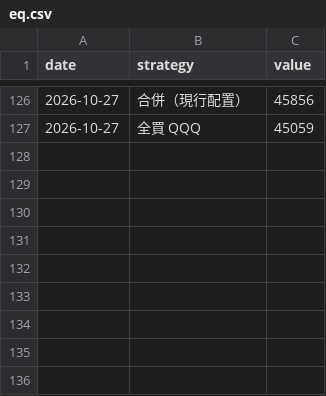
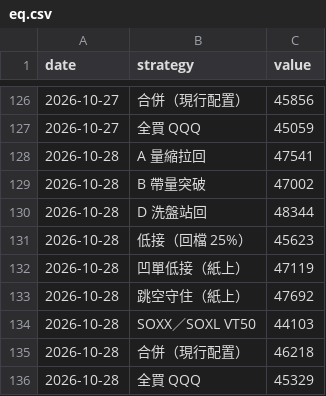
Before and after one commit to selfuse20261001-cell/PTEST, a CSV file: us/eq.csv, drawn as a sheet; only a part is shown, gaps mark what is left out.

```diff
--- a/us/eq.csv
+++ b/us/eq.csv
@@ -127 +127,10 @@ date,strategy,value
 2026-10-27,全買 QQQ,45059
+2026-10-28,A 量縮拉回,47541
+2026-10-28,B 帶量突破,47002
+2026-10-28,D 洗盤站回,48344
+2026-10-28,低接（回檔 25%）,45623
+2026-10-28,凹單低接（紙上）,47119
+2026-10-28,跳空守住（紙上）,47692
+2026-10-28,SOXX／SOXL VT50,44103
+2026-10-28,合併（現行配置）,46218
+2026-10-28,全買 QQQ,45329
```
Also changed, not shown: us/pos.csv, 8 other files.
